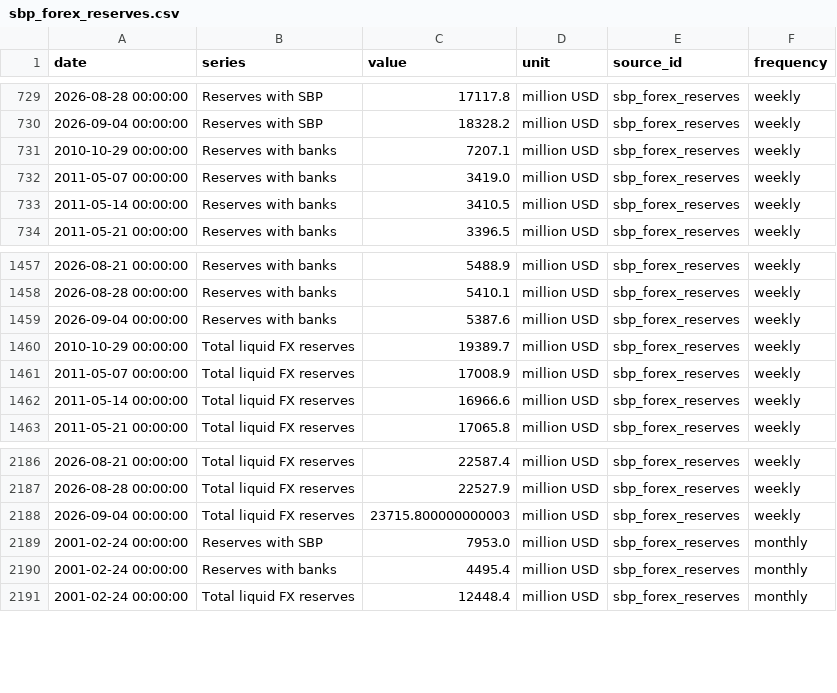
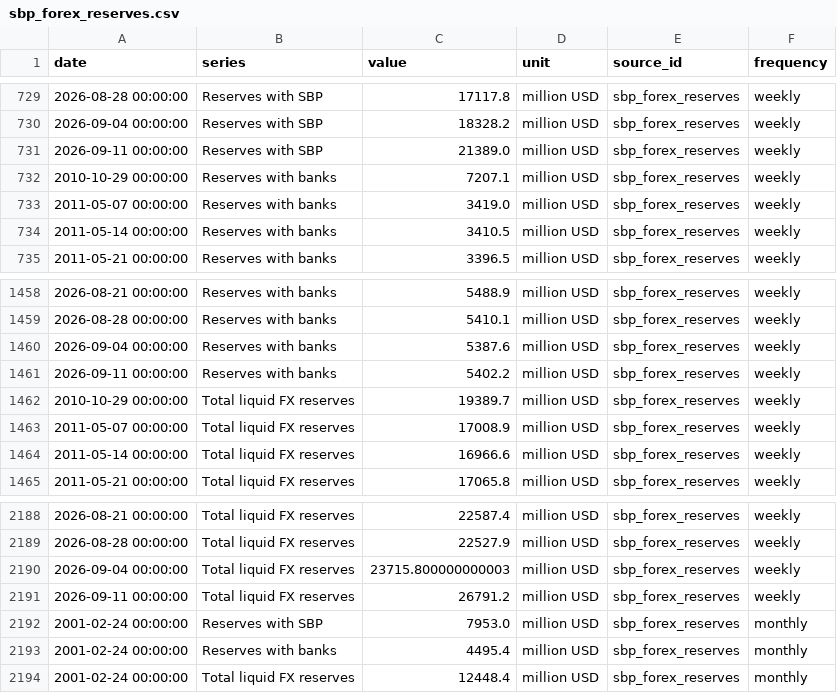
Before and after one commit to mluqmanmwt/PIDE-Macroeconomic-Dashboard, a CSV file: data/processed/sbp_forex_reserves.csv, drawn as a sheet; only a part is shown, gaps mark what is left out; the diff names each change by its address in the sheet, - before the commit and + after, or states it on an @@ line.

```diff
--- a/data/processed/sbp_forex_reserves.csv
+++ b/data/processed/sbp_forex_reserves.csv
+row 731: 2026-09-11 00:00:00 | Reserves with SBP | 21389.0 | million USD | sbp_forex_reserves | weekly
+row 1461: 2026-09-11 00:00:00 | Reserves with banks | 5402.2 | million USD | sbp_forex_reserves | weekly
+row 2191: 2026-09-11 00:00:00 | Total liquid FX reserves | 26791.2 | million USD | sbp_forex_reserves | weekly
```
Also changed, not shown: data/metadata/sbp_file_catalog.csv, data/metadata/series_index.csv, 7 other files.
